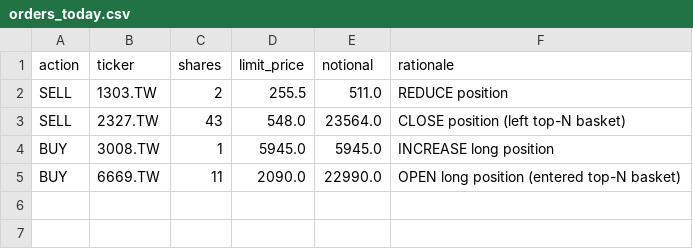
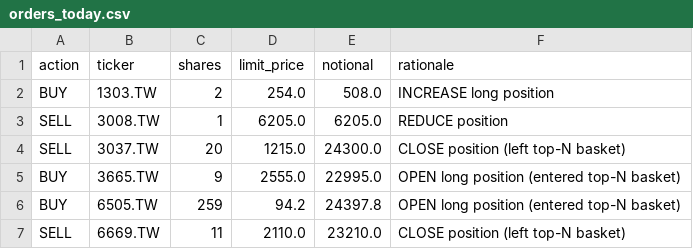
Before and after one commit to Yu-ChangCheng/PingPingPongPongTW, a CSV file: docs/data/orders_today.csv, drawn as a sheet.

```diff
--- a/docs/data/orders_today.csv
+++ b/docs/data/orders_today.csv
@@ -1,5 +1,7 @@
 action,ticker,shares,limit_price,notional,rationale
-SELL,1303.TW,2,255.5,511.0,REDUCE position
-SELL,2327.TW,43,548.0,23564.0,CLOSE position (left top-N basket)
-BUY,3008.TW,1,5945.0,5945.0,INCREASE long position
-BUY,6669.TW,11,2090.0,22990.0,OPEN long position (entered top-N basket)
+BUY,1303.TW,2,254.0,508.0,INCREASE long position
+SELL,3008.TW,1,6205.0,6205.0,REDUCE position
+SELL,3037.TW,20,1215.0,24300.0,CLOSE position (left top-N basket)
+BUY,3665.TW,9,2555.0,22995.0,OPEN long position (entered top-N basket)
+BUY,6505.TW,259,94.2,24397.8,OPEN long position (entered top-N basket)
+SELL,6669.TW,11,2110.0,23210.0,CLOSE position (left top-N basket)
```
Also changed, not shown: docs/data/feature_importance.csv, docs/data/live_portfolio_history.csv, 9 other files.
